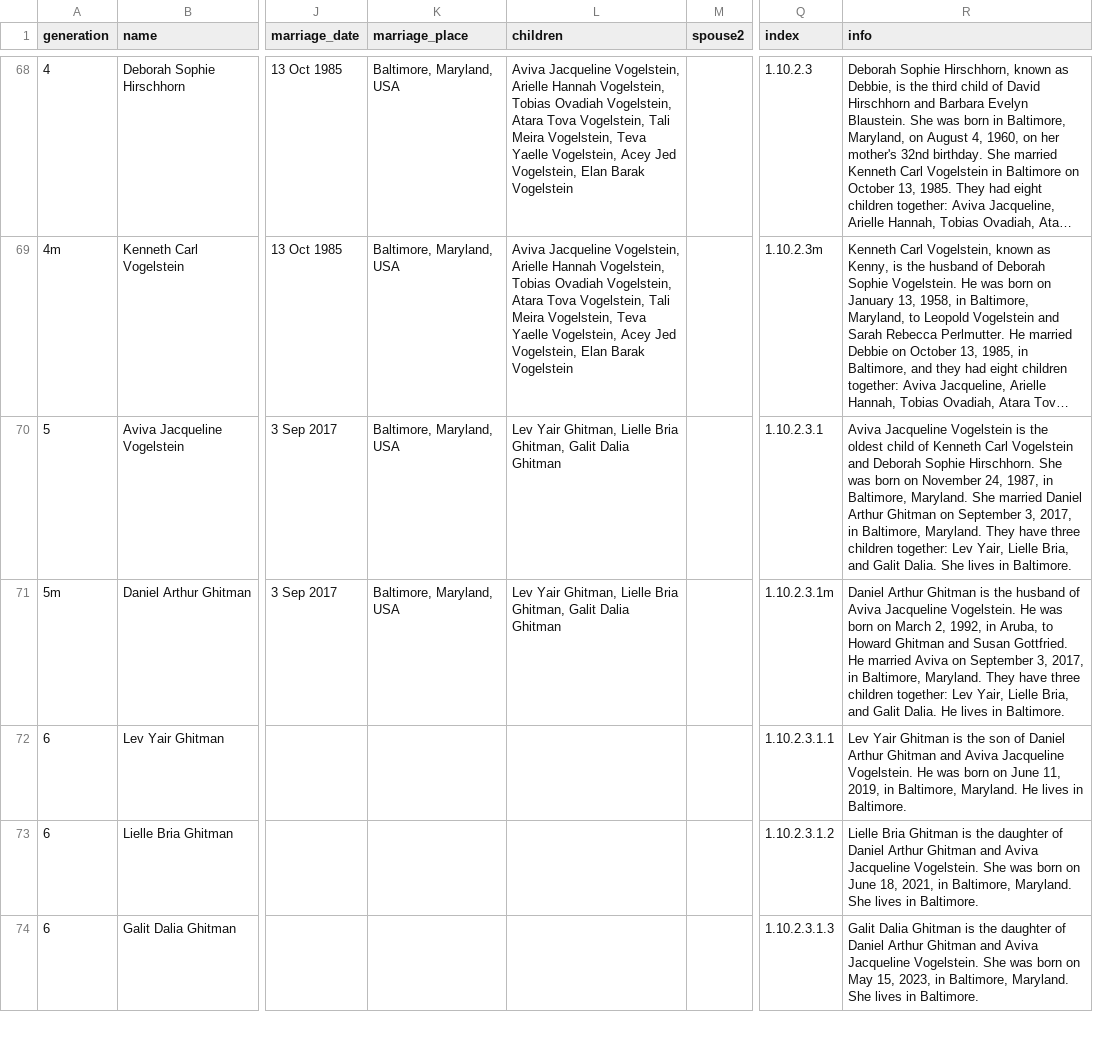
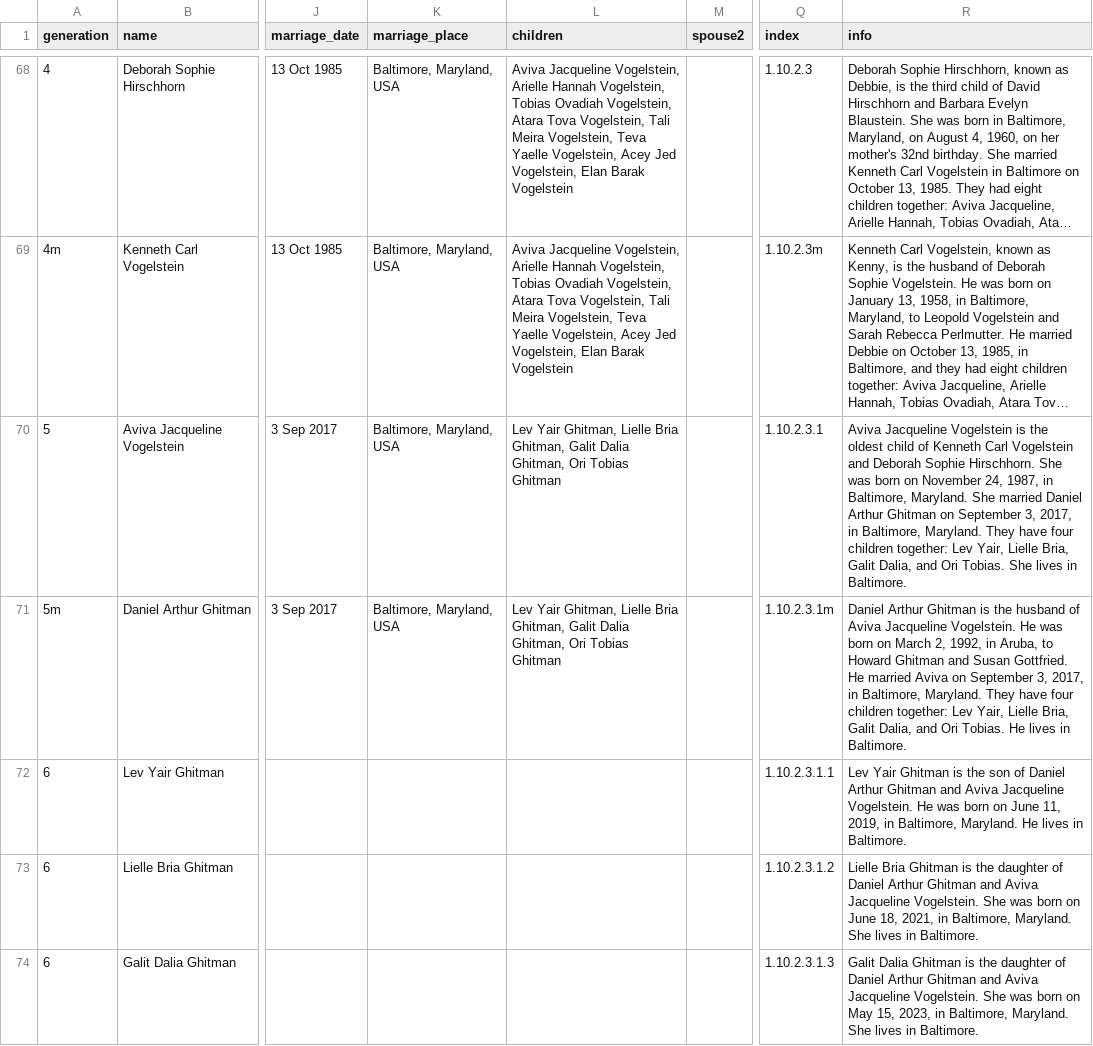
Before and after one commit to jhirsch1/family-tree, a CSV file: data/Hirschhorn_Family_Both.csv, drawn as a sheet; only a part is shown, gaps mark what is left out; long unchanged cells end in …; the diff covers the shown part only; the diff names each change by its address in the sheet, - before the commit and + after, or states it on an @@ line.

```diff
--- a/data/Hirschhorn_Family_Both.csv
+++ b/data/Hirschhorn_Family_Both.csv
-L70:L71 (children): …Galit Dalia Ghitman
+L70:L71 (children): …Galit Dalia Ghitman, Ori Tobias Ghitman
-R70 (info): …They have three children together: Lev Yair, Lielle Bria, and Galit Dalia. She lives…
+R70 (info): …They have four children together: Lev Yair, Lielle Bria, Galit Dalia, and Ori Tobias. She lives…
-R71 (info): …They have three children together: Lev Yair, Lielle Bria, and Galit Dalia. He lives…
+R71 (info): …They have four children together: Lev Yair, Lielle Bria, Galit Dalia, and Ori Tobias. He lives…
```
Also changed, not shown: 2 added rows and 24 edited cells elsewhere in this file, 1 other file.
